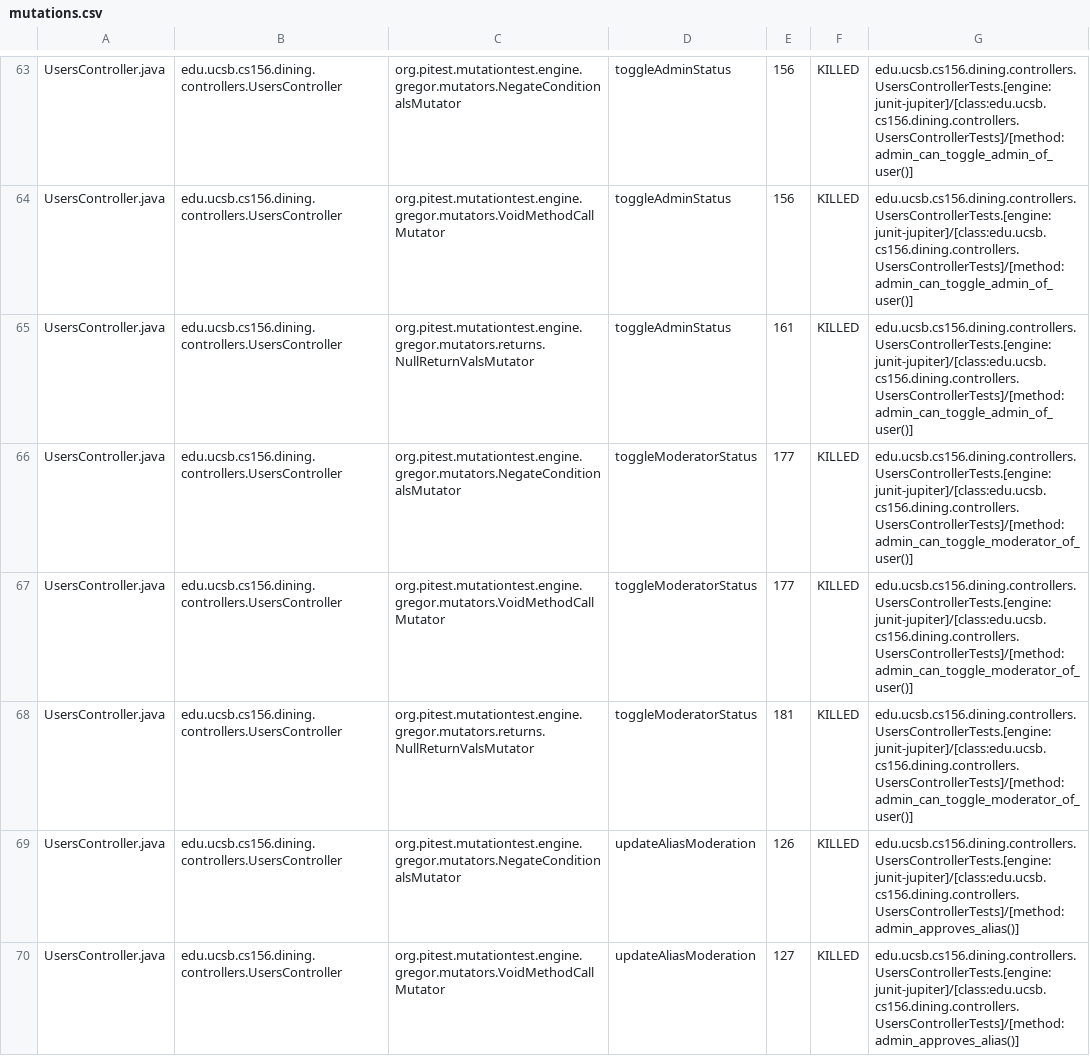
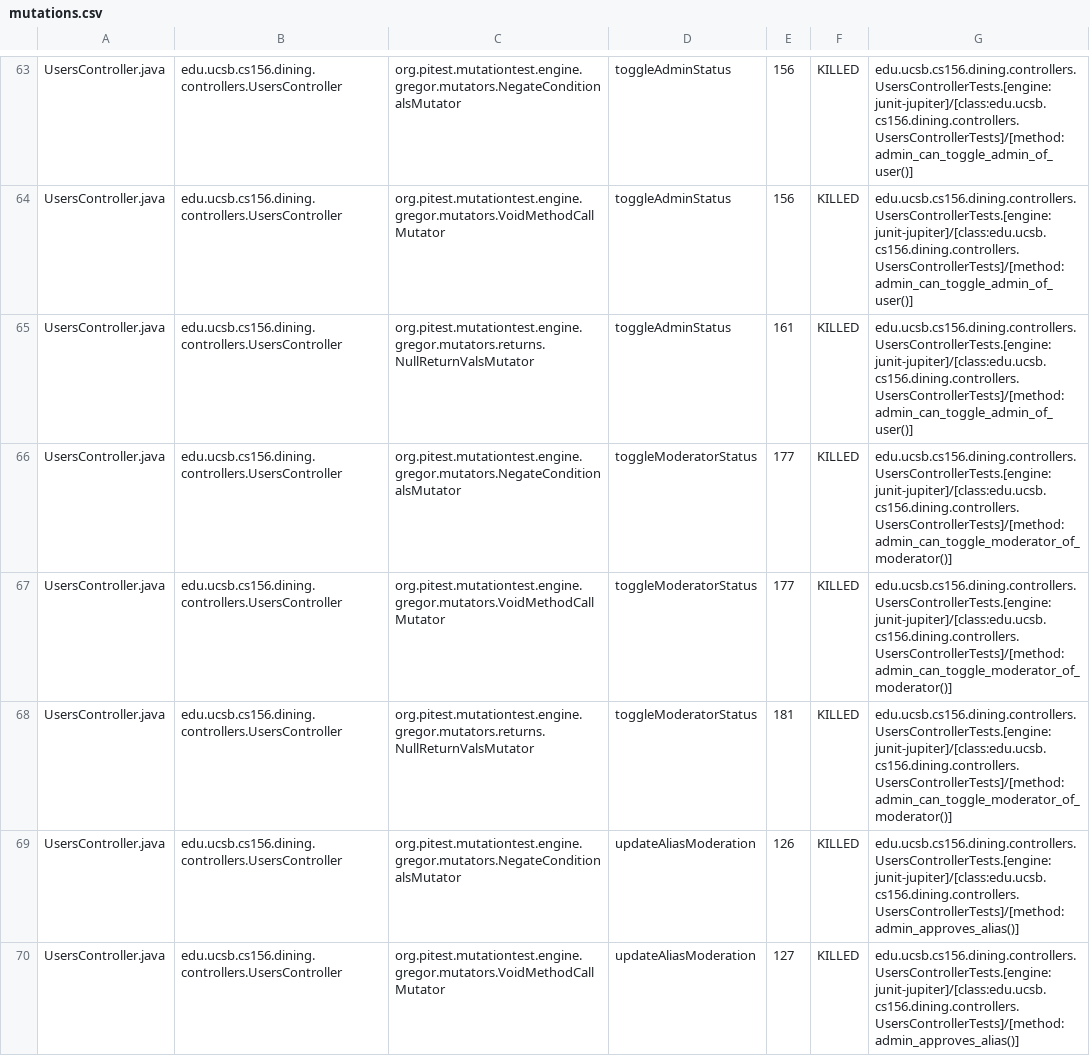
Before and after one commit to ucsb-cs156-f25/proj-dining-f25-08, a CSV file: prs/29/pitest/mutations.csv, drawn as a sheet; only a part is shown, gaps mark what is left out; the diff covers the shown part only.

Commit message:
Deploying to gh-pages from @ ucsb-cs156-f25/proj-dining-f25-08@14fb810b97de6e8aadf366a220486806f598a4a3 🚀

```diff
--- a/prs/29/pitest/mutations.csv
+++ b/prs/29/pitest/mutations.csv
@@ -65,5 +65,5 @@ UsersController.java,edu.ucsb.cs156.dining.controllers.UsersController,org.pites
 UsersController.java,edu.ucsb.cs156.dining.controllers.UsersController,org.pitest.mutationtest.engine.gregor.mutators.returns.NullReturnValsMutator,toggleAdminStatus,161,KILLED,edu.ucsb.cs156.dining.controllers.UsersControllerTests.[engine:junit-jupiter]/[class:edu.ucsb.cs156.dining.controllers.UsersControllerTests]/[method:admin_can_toggle_admin_of_user()]
-UsersController.java,edu.ucsb.cs156.dining.controllers.UsersController,org.pitest.mutationtest.engine.gregor.mutators.NegateConditionalsMutator,toggleModeratorStatus,177,KILLED,edu.ucsb.cs156.dining.controllers.UsersControllerTests.[engine:junit-jupiter]/[class:edu.ucsb.cs156.dining.controllers.UsersControllerTests]/[method:admin_can_toggle_moderator_of_user()]
-UsersController.java,edu.ucsb.cs156.dining.controllers.UsersController,org.pitest.mutationtest.engine.gregor.mutators.VoidMethodCallMutator,toggleModeratorStatus,177,KILLED,edu.ucsb.cs156.dining.controllers.UsersControllerTests.[engine:junit-jupiter]/[class:edu.ucsb.cs156.dining.controllers.UsersControllerTests]/[method:admin_can_toggle_moderator_of_user()]
-UsersController.java,edu.ucsb.cs156.dining.controllers.UsersController,org.pitest.mutationtest.engine.gregor.mutators.returns.NullReturnValsMutator,toggleModeratorStatus,181,KILLED,edu.ucsb.cs156.dining.controllers.UsersControllerTests.[engine:junit-jupiter]/[class:edu.ucsb.cs156.dining.controllers.UsersControllerTests]/[method:admin_can_toggle_moderator_of_user()]
+UsersController.java,edu.ucsb.cs156.dining.controllers.UsersController,org.pitest.mutationtest.engine.gregor.mutators.NegateConditionalsMutator,toggleModeratorStatus,177,KILLED,edu.ucsb.cs156.dining.controllers.UsersControllerTests.[engine:junit-jupiter]/[class:edu.ucsb.cs156.dining.controllers.UsersControllerTests]/[method:admin_can_toggle_moderator_of_moderator()]
+UsersController.java,edu.ucsb.cs156.dining.controllers.UsersController,org.pitest.mutationtest.engine.gregor.mutators.VoidMethodCallMutator,toggleModeratorStatus,177,KILLED,edu.ucsb.cs156.dining.controllers.UsersControllerTests.[engine:junit-jupiter]/[class:edu.ucsb.cs156.dining.controllers.UsersControllerTests]/[method:admin_can_toggle_moderator_of_moderator()]
+UsersController.java,edu.ucsb.cs156.dining.controllers.UsersController,org.pitest.mutationtest.engine.gregor.mutators.returns.NullReturnValsMutator,toggleModeratorStatus,181,KILLED,edu.ucsb.cs156.dining.controllers.UsersControllerTests.[engine:junit-jupiter]/[class:edu.ucsb.cs156.dining.controllers.UsersControllerTests]/[method:admin_can_toggle_moderator_of_moderator()]
 UsersController.java,edu.ucsb.cs156.dining.controllers.UsersController,org.pitest.mutationtest.engine.gregor.mutators.NegateConditionalsMutator,updateAliasModeration,126,KILLED,edu.ucsb.cs156.dining.controllers.UsersControllerTests.[engine:junit-jupiter]/[class:edu.ucsb.cs156.dining.controllers.UsersControllerTests]/[method:admin_approves_alias()]
```
Also changed, not shown: 13 edited cells elsewhere in this file, 17 other files.
